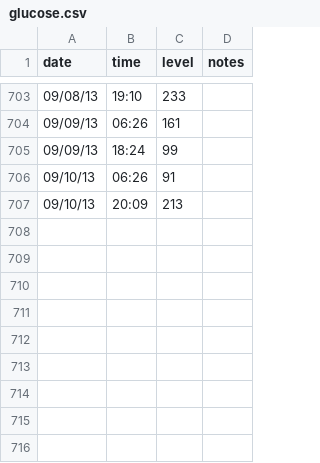
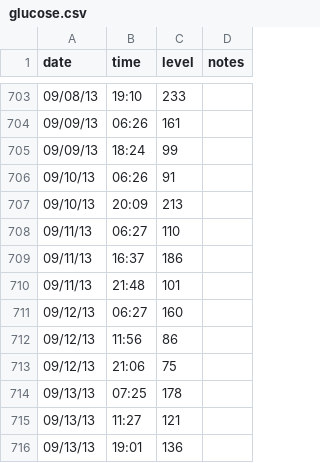
Before and after one commit to bpowell/diabetes, a CSV file: glucose.csv, drawn as a sheet; only a part is shown, gaps mark what is left out; the diff names each change by its address in the sheet, - before the commit and + after, or states it on an @@ line.

Commit message:
Updated numbers.

```diff
--- a/glucose.csv
+++ b/glucose.csv
+row 708: 09/11/13 | 06:27 | 110
+row 709: 09/11/13 | 16:37 | 186
+row 710: 09/11/13 | 21:48 | 101
+row 711: 09/12/13 | 06:27 | 160
+row 712: 09/12/13 | 11:56 | 86
+row 713: 09/12/13 | 21:06 | 75
+row 714: 09/13/13 | 07:25 | 178
+row 715: 09/13/13 | 11:27 | 121
+row 716: 09/13/13 | 19:01 | 136
```
